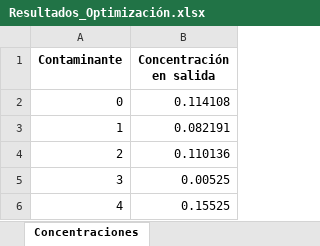
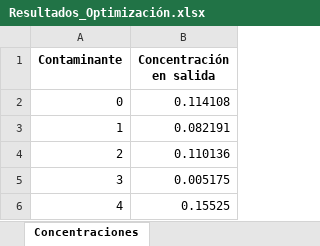
Before and after one commit to LucasReds/Entrega2Opti, an Excel workbook: Resultados_Optimización.xlsx, sheet Concentraciones, drawn as a sheet; values as stored, in another font and other column widths than the file's, no borders; the diff names each change by its address in the sheet, - before the commit and + after, or states it on an @@ line.

```diff
--- a/Resultados_Optimización.xlsx (sheet Concentraciones)
+++ b/Resultados_Optimización.xlsx (sheet Concentraciones)
-B5 (Concentración en salida): 0.00525
+B5 (Concentración en salida): 0.005175
```
Also changed, not shown: sheet Información Modelo, sheet Total Contaminantes Z, 41 other files.
